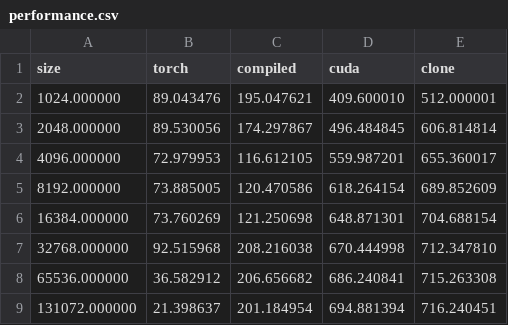
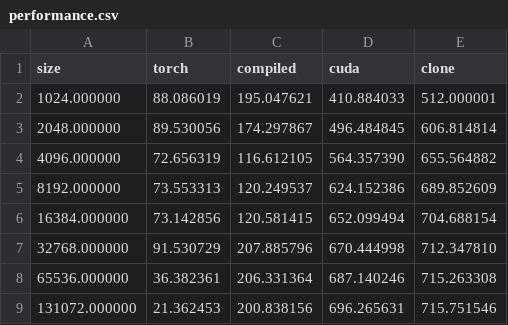
Before and after one commit to PeaBrane/causal_conv1d_dw, a CSV file: performance.csv, drawn as a sheet.

```diff
--- a/performance.csv
+++ b/performance.csv
@@ -1,9 +1,9 @@
 size,torch,compiled,cuda,clone
-1024.000000,89.043476,195.047621,409.600010,512.000001
+1024.000000,88.086019,195.047621,410.884033,512.000001
 2048.000000,89.530056,174.297867,496.484845,606.814814
-4096.000000,72.979953,116.612105,559.987201,655.360017
-8192.000000,73.885005,120.470586,618.264154,689.852609
-16384.000000,73.760269,121.250698,648.871301,704.688154
-32768.000000,92.515968,208.216038,670.444998,712.347810
-65536.000000,36.582912,206.656682,686.240841,715.263308
-131072.000000,21.398637,201.184954,694.881394,716.240451
+4096.000000,72.656319,116.612105,564.357390,655.564882
+8192.000000,73.553313,120.249537,624.152386,689.852609
+16384.000000,73.142856,120.581415,652.099494,704.688154
+32768.000000,91.530729,207.885796,670.444998,712.347810
+65536.000000,36.382361,206.331364,687.140246,715.263308
+131072.000000,21.362453,200.838156,696.265631,715.751546
```
Also changed, not shown: 1 other file.
